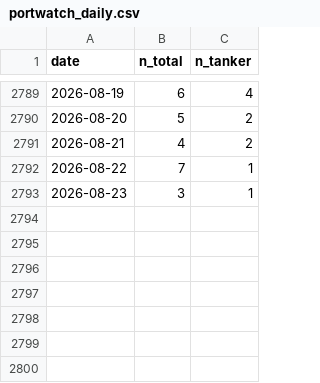
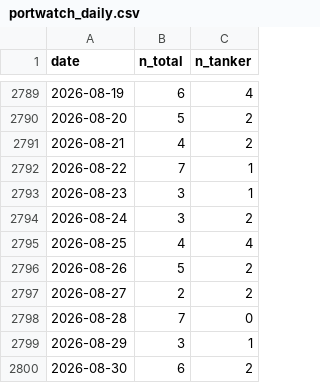
Before and after one commit to kichima-400/energy-metrics, a CSV file: data/portwatch_daily.csv, drawn as a sheet; only a part is shown, gaps mark what is left out; the diff names each change by its address in the sheet, - before the commit and + after, or states it on an @@ line.

```diff
--- a/data/portwatch_daily.csv
+++ b/data/portwatch_daily.csv
+row 2794: 2026-08-24 | 3 | 2
+row 2795: 2026-08-25 | 4 | 4
+row 2796: 2026-08-26 | 5 | 2
+row 2797: 2026-08-27 | 2 | 2
+row 2798: 2026-08-28 | 7 | 0
+row 2799: 2026-08-29 | 3 | 1
+row 2800: 2026-08-30 | 6 | 2
```
Also changed, not shown: data/shipping_daily.csv, 1 other file.
